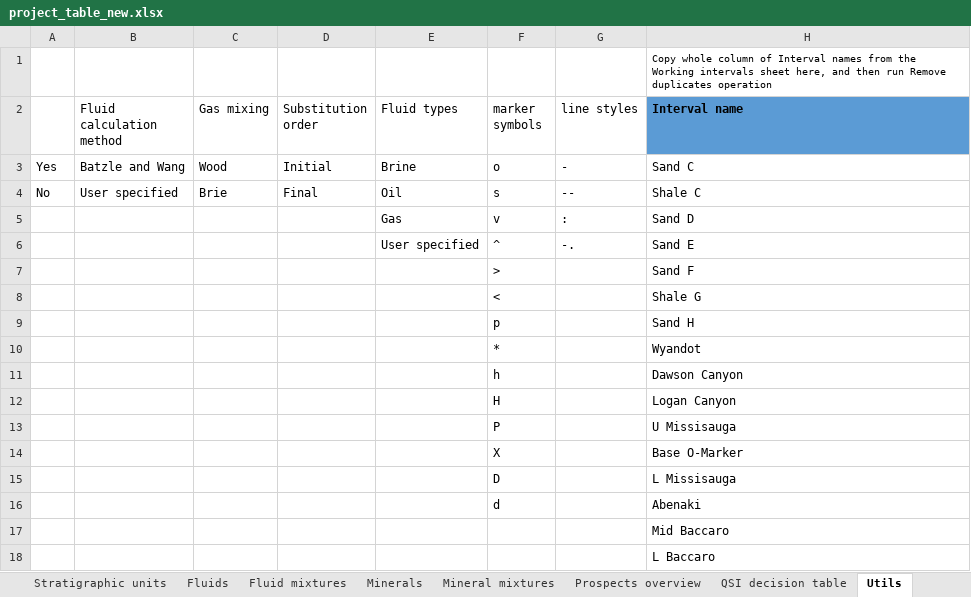
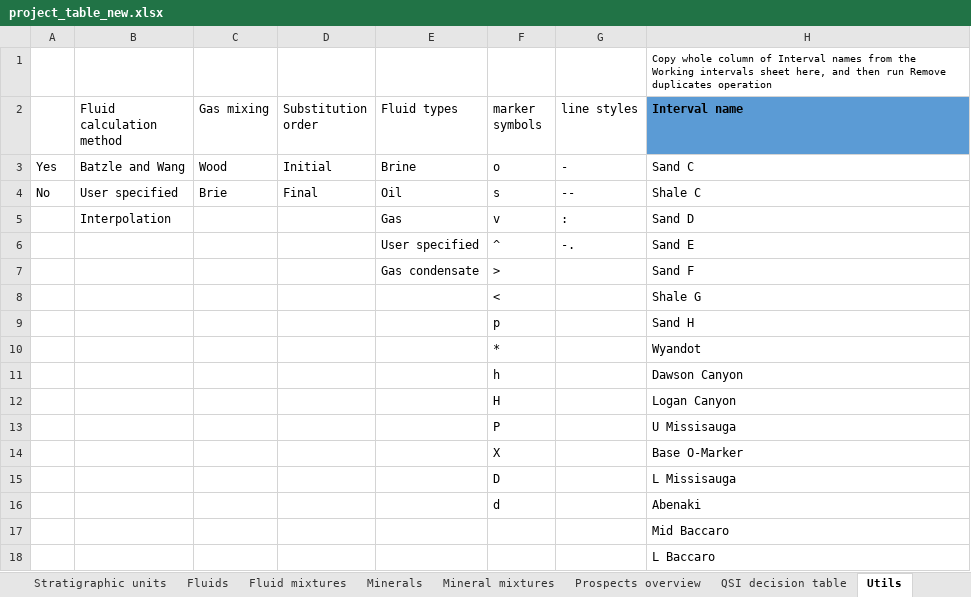
Before and after one commit to emblixt/blixt_rp, an Excel workbook: excels/project_table_new.xlsx, sheet Utils, drawn as a sheet; only a part is shown; values as stored, in another font and other column widths than the file's, no borders; the diff names each change by its address in the sheet, - before the commit and + after, or states it on an @@ line.

Commit message:
Added InterpolatedFluid() to fluids_and_minerals.py which takes a table of pressure, density and bulk modulus as input. It can then calculate the fluid properties at ~any pressure. This is useful for gas condensate which can't be modelled with accuracy using Batlze & Wang. Also updated the project_table_new.xlsx accordingly

```diff
--- a/excels/project_table_new.xlsx (sheet Utils)
+++ b/excels/project_table_new.xlsx (sheet Utils)
-B5 (Fluid calculation method): (empty)
+B5 (Fluid calculation method): Interpolation
-E7 (Fluid types): (empty)
+E7 (Fluid types): Gas condensate
```
Also changed, not shown: sheet Fluid mixtures, sheet Fluids, 4 other files.
